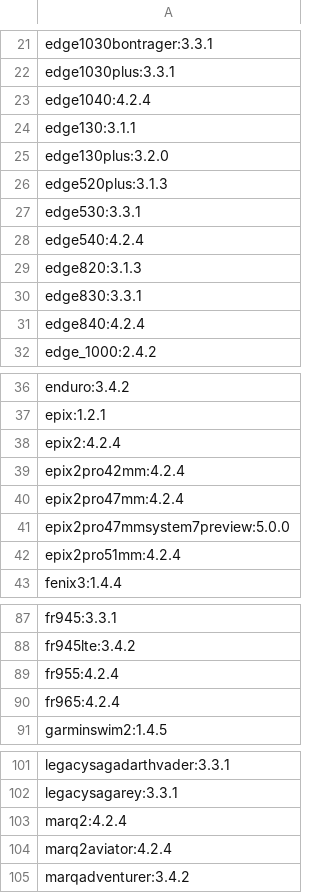
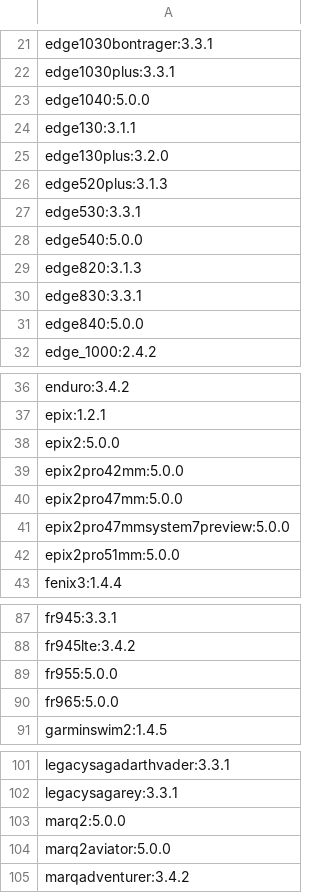
Before and after one commit to flocsy/garmin-dev-tools, a CSV file: csv/device2max-version.csv, drawn as a sheet; only a part is shown, gaps mark what is left out; the diff covers the shown part only.

```diff
--- a/csv/device2max-version.csv
+++ b/csv/device2max-version.csv
@@ -22,3 +22,3 @@ edge1030bontrager:3.3.1
 edge1030plus:3.3.1
-edge1040:4.2.4
+edge1040:5.0.0
 edge130:3.1.1
@@ -27,6 +27,6 @@ edge520plus:3.1.3
 edge530:3.3.1
-edge540:4.2.4
+edge540:5.0.0
 edge820:3.1.3
 edge830:3.3.1
-edge840:4.2.4
+edge840:5.0.0
 edge_1000:2.4.2
@@ -37,7 +37,7 @@ enduro:3.4.2
 epix:1.2.1
-epix2:4.2.4
-epix2pro42mm:4.2.4
-epix2pro47mm:4.2.4
+epix2:5.0.0
+epix2pro42mm:5.0.0
+epix2pro47mm:5.0.0
 epix2pro47mmsystem7preview:5.0.0
-epix2pro51mm:4.2.4
+epix2pro51mm:5.0.0
 fenix3:1.4.4
@@ -88,4 +88,4 @@ fr945:3.3.1
 fr945lte:3.4.2
-fr955:4.2.4
-fr965:4.2.4
+fr955:5.0.0
+fr965:5.0.0
 garminswim2:1.4.5
@@ -102,4 +102,4 @@ legacysagadarthvader:3.3.1
 legacysagarey:3.3.1
-marq2:4.2.4
-marq2aviator:4.2.4
+marq2:5.0.0
+marq2aviator:5.0.0
 marqadventurer:3.4.2
```
Also changed, not shown: 22 edited cells elsewhere in this file, csv/device2all-versions.csv, csv/max-version2devices.csv.
